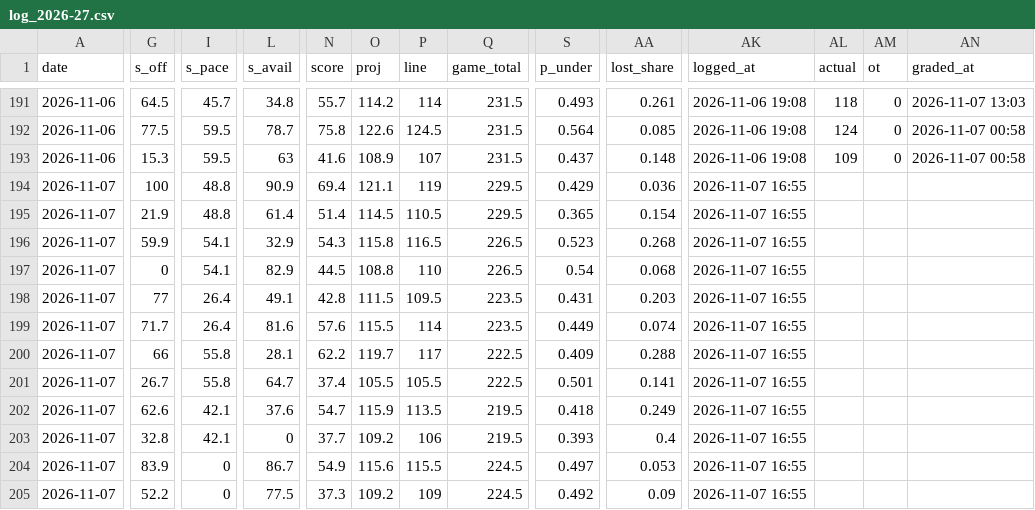
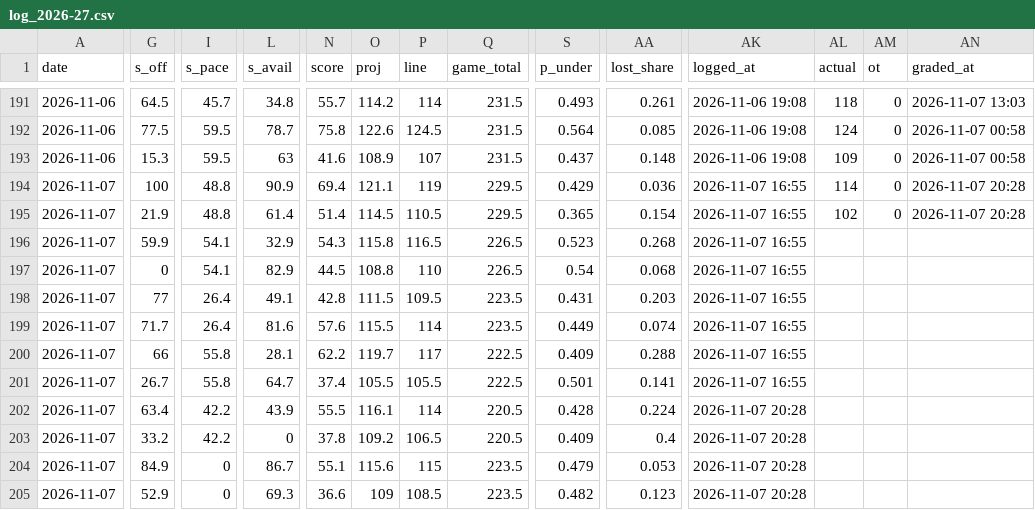
Before and after one commit to Johnbrick123/nba-unders, a CSV file: monitor/log_2026-27.csv, drawn as a sheet; only a part is shown, gaps mark what is left out; the diff covers the shown part only; the diff names each change by its address in the sheet, - before the commit and + after, or states it on an @@ line.

```diff
--- a/monitor/log_2026-27.csv
+++ b/monitor/log_2026-27.csv
-AL194 (actual): (empty)
+AL194 (actual): 114
-AM194:AM195 (ot): (empty)
+AM194:AM195 (ot): 0
-AN194:AN195 (graded_at): (empty)
+AN194:AN195 (graded_at): 2026-11-07 20:28
-AL195 (actual): (empty)
+AL195 (actual): 102
-G202 (s_off): 62.6
+G202 (s_off): 63.4
-I202:I203 (s_pace): 42.1
+I202:I203 (s_pace): 42.2
-L202 (s_avail): 37.6
+L202 (s_avail): 43.9
-N202 (score): 54.7
+N202 (score): 55.5
-O202 (proj): 115.9
+O202 (proj): 116.1
-P202 (line): 113.5
+P202 (line): 114
-Q202:Q203 (game_total): 219.5
+Q202:Q203 (game_total): 220.5
-S202 (p_under): 0.418
+S202 (p_under): 0.428
-AA202 (lost_share): 0.249
+AA202 (lost_share): 0.224
-AK202:AK205 (logged_at): 2026-11-07 16:55
+AK202:AK205 (logged_at): 2026-11-07 20:28
-G203 (s_off): 32.8
+G203 (s_off): 33.2
-N203 (score): 37.7
+N203 (score): 37.8
-P203 (line): 106
+P203 (line): 106.5
-S203 (p_under): 0.393
+S203 (p_under): 0.409
-G204 (s_off): 83.9
+G204 (s_off): 84.9
-N204 (score): 54.9
+N204 (score): 55.1
-P204 (line): 115.5
+P204 (line): 115
-Q204:Q205 (game_total): 224.5
+Q204:Q205 (game_total): 223.5
-S204 (p_under): 0.497
+S204 (p_under): 0.479
-G205 (s_off): 52.2
+G205 (s_off): 52.9
-L205 (s_avail): 77.5
+L205 (s_avail): 69.3
-N205 (score): 37.3
+N205 (score): 36.6
-O205 (proj): 109.2
+O205 (proj): 109
-P205 (line): 109
+P205 (line): 108.5
-S205 (p_under): 0.492
+S205 (p_under): 0.482
-AA205 (lost_share): 0.09
+AA205 (lost_share): 0.123
```
Also changed, not shown: 15 edited cells elsewhere in this file, backtest/data/games_2026.csv, backtest/data/players_2026.csv, 4 other files.
